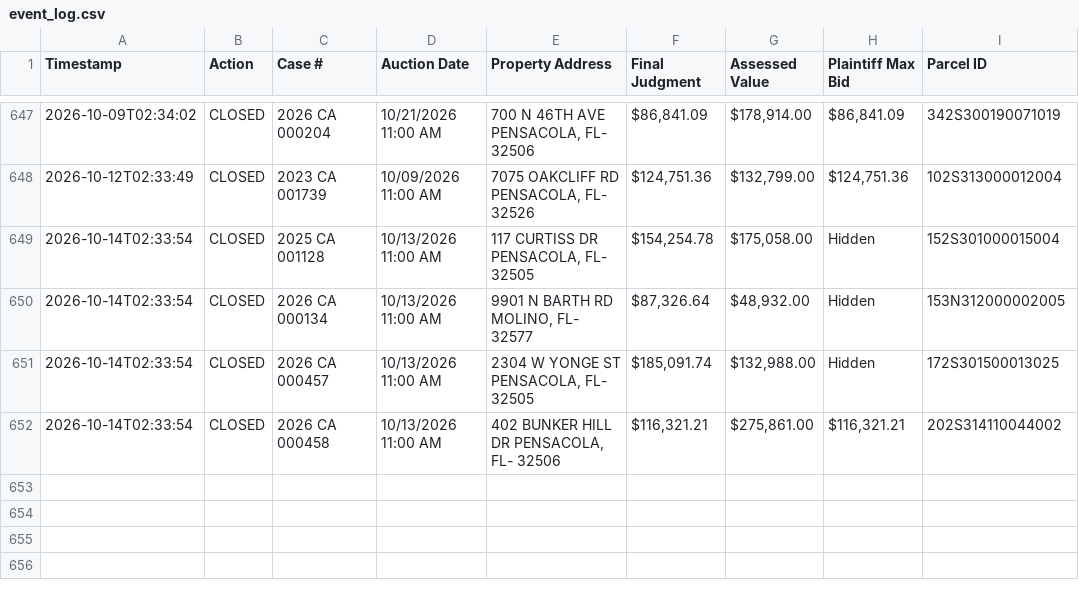
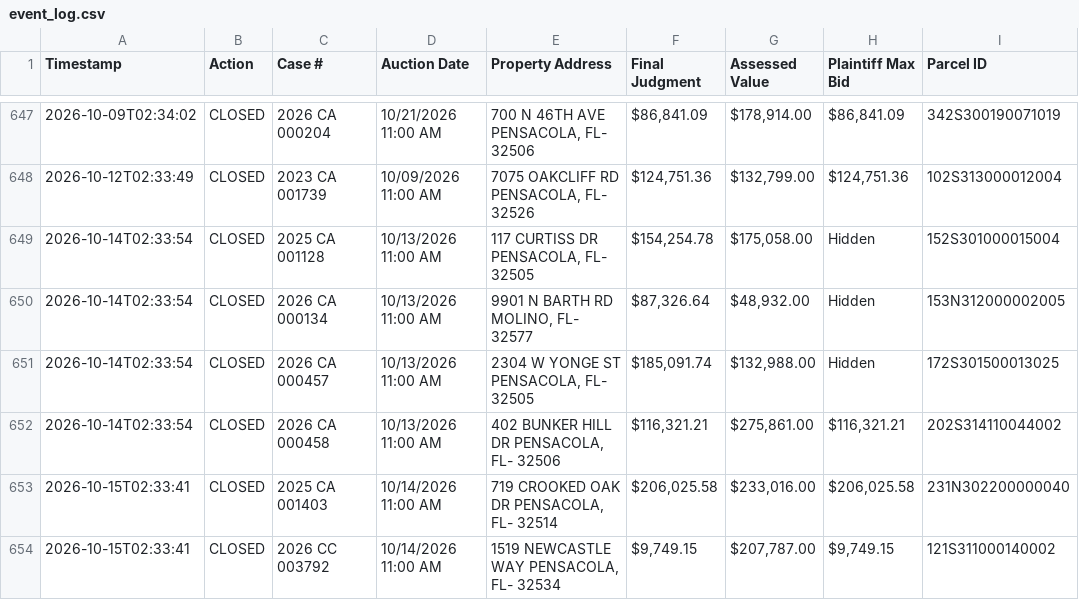
Before and after one commit to figlesias7/realforeclose-escambia, a CSV file: data/event_log.csv, drawn as a sheet; only a part is shown, gaps mark what is left out; the diff names each change by its address in the sheet, - before the commit and + after, or states it on an @@ line.

```diff
--- a/data/event_log.csv
+++ b/data/event_log.csv
+row 653: 2026-10-15T02:33:41 | CLOSED | 2025 CA 001403 | 10/14/2026 11:00 AM | 719 CROOKED OAK DR PENSACOLA, FL- 32514 | $206,025.58 | $233,016.00 | $206,025.58 | 231N302200000040
+row 654: 2026-10-15T02:33:41 | CLOSED | 2026 CC 003792 | 10/14/2026 11:00 AM | 1519 NEWCASTLE WAY PENSACOLA, FL- 32534 | $9,749.15 | $207,787.00 | $9,749.15 | 121S311000140002
```
Also changed, not shown: data/active_foreclosures.csv, 3 other files.
